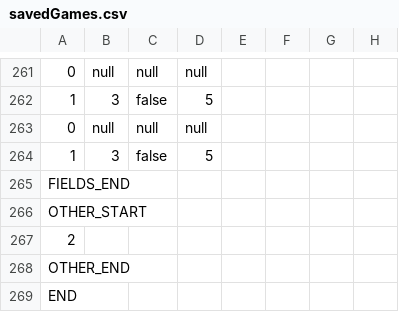
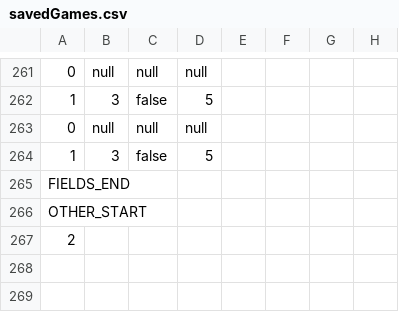
Before and after one commit to KennethKaiser/_14_CDIO4, a CSV file: src/main/java/dtu/SaveAndLoad/savedGames.csv, drawn as a sheet; only a part is shown, gaps mark what is left out; the diff names each change by its address in the sheet, - before the commit and + after, or states it on an @@ line.

```diff
--- a/src/main/java/dtu/SaveAndLoad/savedGames.csv
+++ b/src/main/java/dtu/SaveAndLoad/savedGames.csv
-row 268: OTHER_END
-row 269: END
```
Also changed, not shown: 4 other files.
